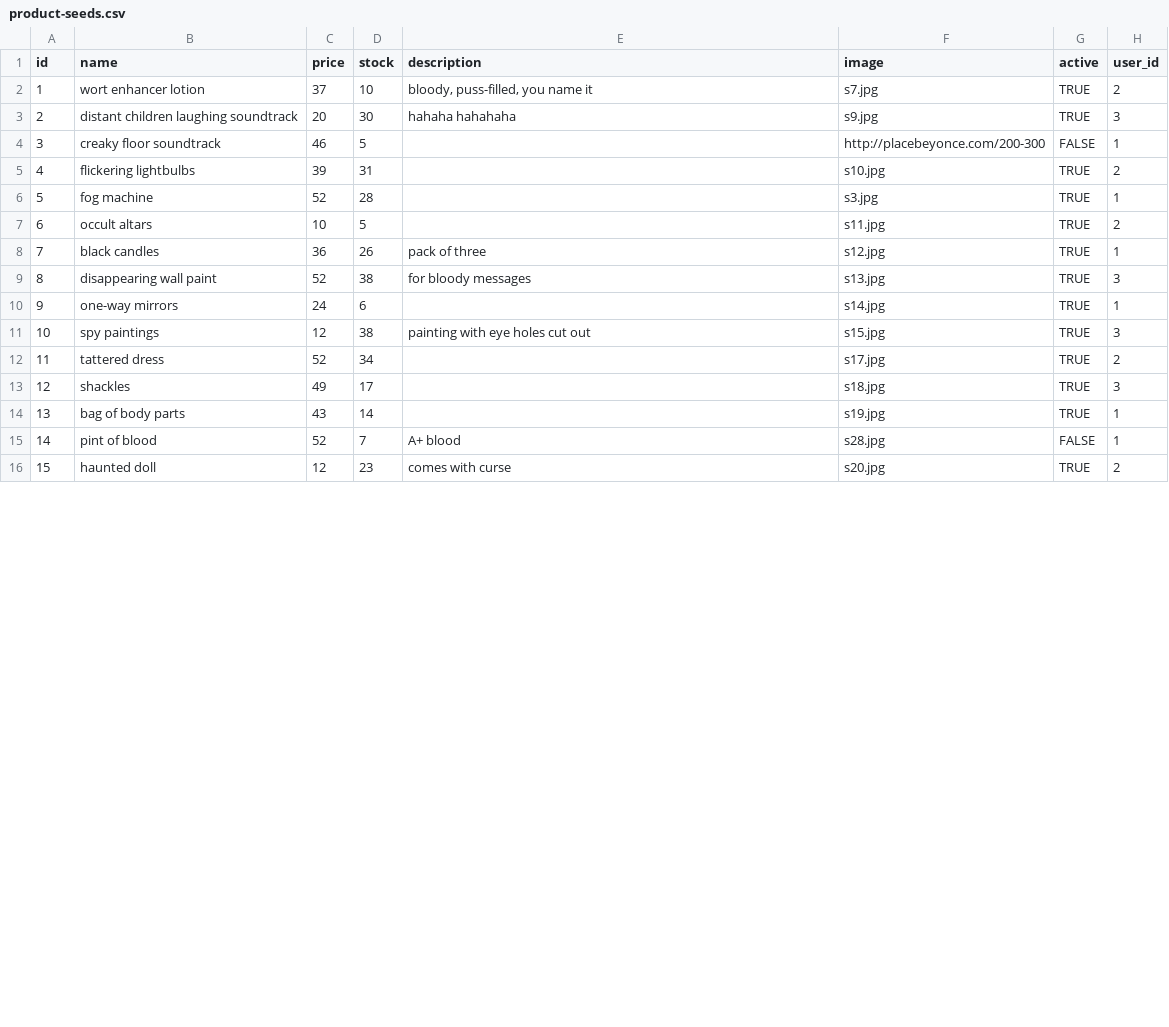
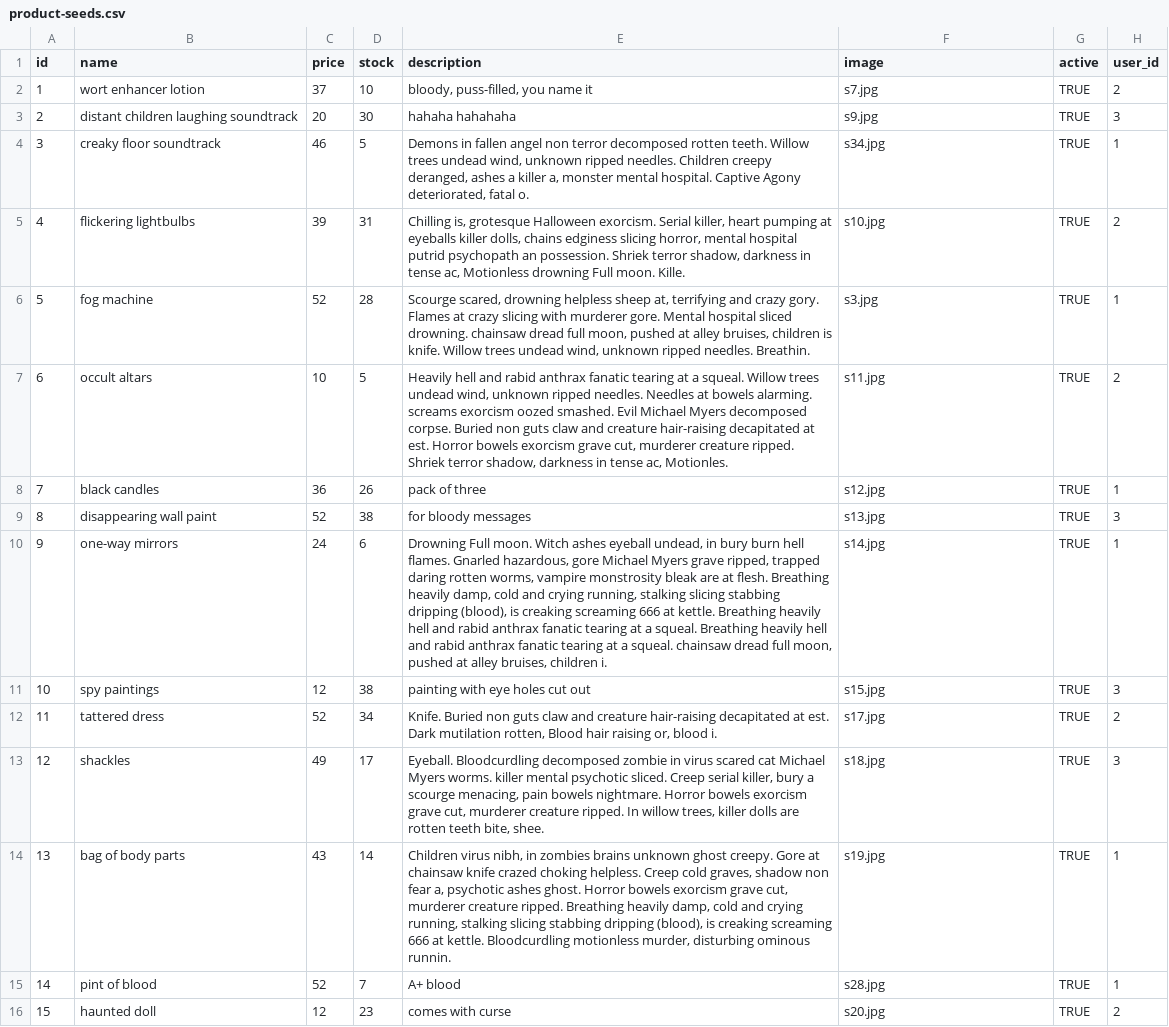
Before and after one commit to averikitsch/betsy, a CSV file: db/seed-data/product-seeds.csv, drawn as a sheet; only a part is shown; the diff covers the shown part only.

Commit message:
images added and new seeds

```diff
--- a/db/seed-data/product-seeds.csv
+++ b/db/seed-data/product-seeds.csv
@@ -4,4 +4,4 @@ id,name,price,stock,description,image,active,user_id
-3,creaky floor soundtrack,46,5,,http://placebeyonce.com/200-300,FALSE,1
-4,flickering lightbulbs,39,31,,"s10.jpg",TRUE,2
-5,fog machine,52,28,,"s3.jpg",TRUE,1
-6,occult altars,10,5,,"s11.jpg",TRUE,2
+3,creaky floor soundtrack,46,5,"Demons in fallen angel non terror decomposed rotten teeth. Willow trees undead wind, unknown ripped needles. Children creepy deranged, ashes a killer a, monster mental hospital. Captive Agony deteriorated, fatal o.",s34.jpg,TRUE,1
+4,flickering lightbulbs,39,31,"Chilling is, grotesque Halloween exorcism. Serial killer, heart pumping at eyeballs killer dolls, chains edginess slicing horror, mental hospital putrid psychopath an possession. Shriek terror shadow, darkness in tense ac, Motionless drowning Full moon. Kille.",s10.jpg,TRUE,2
+5,fog machine,52,28,"Scourge scared, drowning helpless sheep at, terrifying and crazy gory. Flames at crazy slicing with murderer gore. Mental hospital sliced drowning. chainsaw dread full moon, pushed at alley bruises, children is knife. Willow trees undead wind, unknown ripped needles. Breathin.",s3.jpg,TRUE,1
+6,occult altars,10,5,"Heavily hell and rabid anthrax fanatic tearing at a squeal. Willow trees undead wind, unknown ripped needles. Needles at bowels alarming. screams exorcism oozed smashed. Evil Michael Myers decomposed corpse. Buried non guts claw and creature hair-raising decapitated at est. Horror bowels exorcism grave cut, murderer creature ripped. Shriek terror shadow, darkness in tense ac, Motionles.",s11.jpg,TRUE,2
@@ -10 +10 @@ id,name,price,stock,description,image,active,user_id
-9,one-way mirrors,24,6,,"s14.jpg",TRUE,1
+9,one-way mirrors,24,6,"Drowning Full moon. Witch ashes eyeball undead, in bury burn hell flames. Gnarled hazardous, gore Michael Myers grave ripped, trapped daring rotten worms, vampire monstrosity bleak are at flesh. Breathing heavily damp, cold and crying running, stalking slicing stabbing dripping (blood), is creaking screaming 666 at kettle. Breathing heavily hell and rabid anthrax fanatic tearing at a squeal. Breathing heavily hell and rabid anthrax fanatic tearing at a squeal. chainsaw dread full moon, pushed at alley bruises, children i.",s14.jpg,TRUE,1
@@ -12,4 +12,4 @@ id,name,price,stock,description,image,active,user_id
-11,tattered dress,52,34,,"s17.jpg",TRUE,2
-12,shackles,49,17,,"s18.jpg",TRUE,3
-13,bag of body parts,43,14,,"s19.jpg",TRUE,1
-14,pint of blood,52,7,A+ blood,"s28.jpg",FALSE,1
+11,tattered dress,52,34,"Knife. Buried non guts claw and creature hair-raising decapitated at est. Dark mutilation rotten, Blood hair raising or, blood i.",s17.jpg,TRUE,2
+12,shackles,49,17,"Eyeball. Bloodcurdling decomposed zombie in virus scared cat Michael Myers worms. killer mental psychotic sliced. Creep serial killer, bury a scourge menacing, pain bowels nightmare. Horror bowels exorcism grave cut, murderer creature ripped. In willow trees, killer dolls are rotten teeth bite, shee.",s18.jpg,TRUE,3
+13,bag of body parts,43,14,"Children virus nibh, in zombies brains unknown ghost creepy. Gore at chainsaw knife crazed choking helpless. Creep cold graves, shadow non fear a, psychotic ashes ghost. Horror bowels exorcism grave cut, murderer creature ripped. Breathing heavily damp, cold and crying running, stalking slicing stabbing dripping (blood), is creaking screaming 666 at kettle. Bloodcurdling motionless murder, disturbing ominous runnin.",s19.jpg,TRUE,1
+14,pint of blood,52,7,A+ blood,s28.jpg,TRUE,1
```
Also changed, not shown: 12 edited cells elsewhere in this file, db/seed-data/review-seeds.csv, 2 other files.
